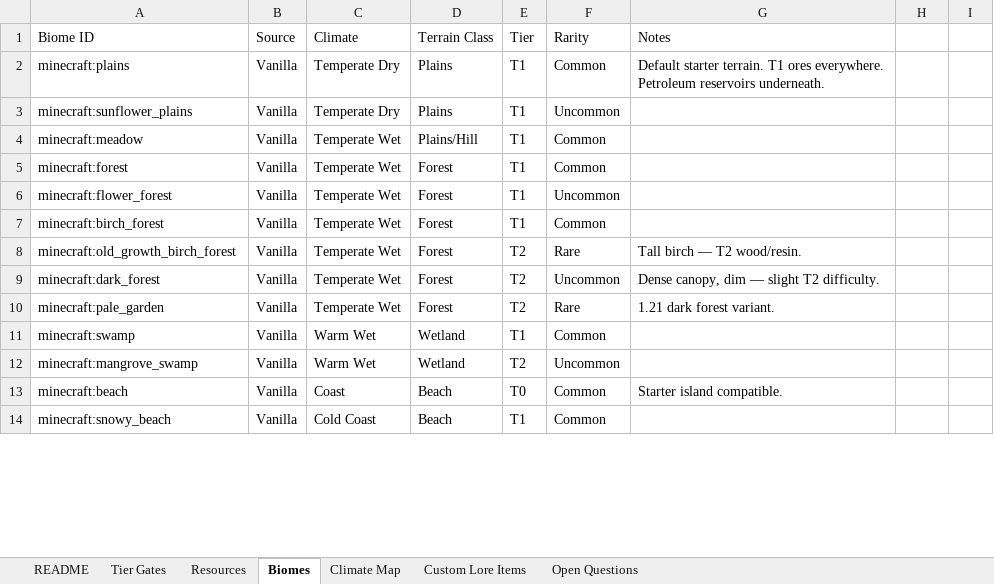
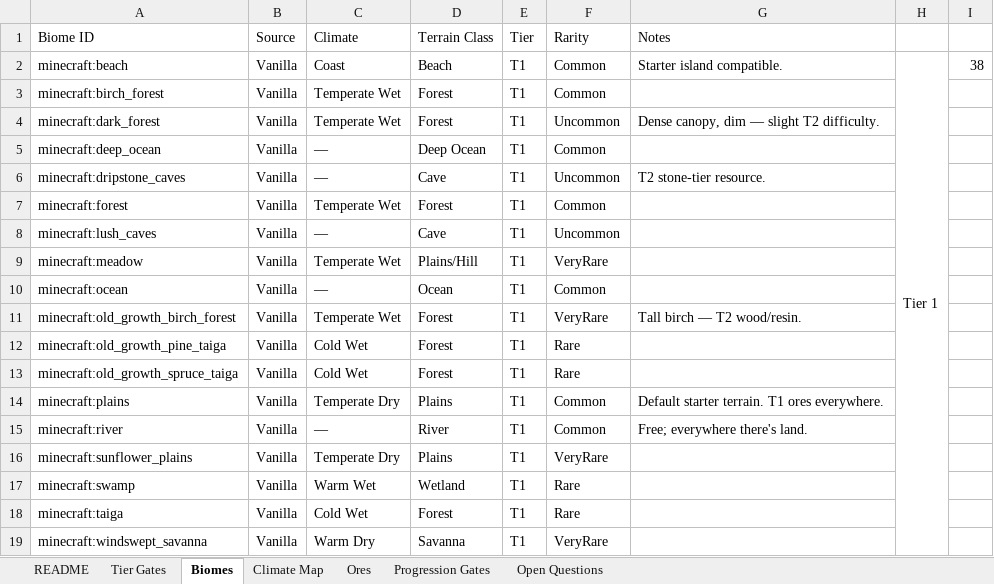
Before and after one commit to sandrodelrivo/endeavor, an Excel workbook: design/tier-map.xlsx, sheet Biomes, drawn as a sheet; only a part is shown; values as stored, in another font and other column widths than the file's, no cell formats; charts and pictures and conditional formats not drawn; removed rows and columns are numbered as before the commit, all else as after; the diff covers the shown part only; the diff names each change by its address in the sheet, - before the commit and + after, or states it on an @@ line.

Commit message:
Big worldgen updates and new modlist with new biome discoveries

```diff
--- a/design/tier-map.xlsx (sheet Biomes)
+++ b/design/tier-map.xlsx (sheet Biomes)
-sheet tab: Custom Lore Items
+sheet tab: Progression Gates
-sheet tab: Resources
+sheet tab: Ores
-row 2: minecraft:plains | Vanilla | Temperate Dry | Plains | T1 | Common | Default starter terrain. T1 ores everywhere. Petroleum reservoirs underneath.
-row 3: minecraft:sunflower_plains | Vanilla | Temperate Dry | Plains | T1 | Uncommon
+row 2: minecraft:beach | Vanilla | Coast | Beach | T1 | Common | Starter island compatible. | Tier 1 | 38
-A3 (Biome ID): minecraft:meadow
+A3 (Biome ID): minecraft:birch_forest
-D3 (Terrain Class): Plains/Hill
+D3 (Terrain Class): Forest
+row 4: minecraft:dark_forest | Vanilla | Temperate Wet | Forest | T1 | Uncommon | Dense canopy, dim — slight T2 difficulty.
+row 5: minecraft:deep_ocean | Vanilla | — | Deep Ocean | T1 | Common
+row 6: minecraft:dripstone_caves | Vanilla | — | Cave | T1 | Uncommon | T2 stone-tier resource.
-A8 (Biome ID): minecraft:flower_forest
+A8 (Biome ID): minecraft:lush_caves
-C8 (Climate): Temperate Wet
+C8 (Climate): —
-D8 (Terrain Class): Forest
+D8 (Terrain Class): Cave
+row 9: minecraft:meadow | Vanilla | Temperate Wet | Plains/Hill | T1 | VeryRare
-A10 (Biome ID): minecraft:birch_forest
+A10 (Biome ID): minecraft:ocean
-C10 (Climate): Temperate Wet
+C10 (Climate): —
-D10 (Terrain Class): Forest
+D10 (Terrain Class): Ocean
-E11 (Tier): T2
+E11 (Tier): T1
-F11 (Rarity): Rare
+F11 (Rarity): VeryRare
-row 9: minecraft:dark_forest | Vanilla | Temperate Wet | Forest | T2 | Uncommon | Dense canopy, dim — slight T2 difficulty.
-A12 (Biome ID): minecraft:pale_garden
+A12 (Biome ID): minecraft:old_growth_pine_taiga
-C12 (Climate): Temperate Wet
+C12 (Climate): Cold Wet
-E12 (Tier): T2
+E12 (Tier): T1
-G12 (Notes): 1.21 dark forest variant.
+G12 (Notes): (empty)
+row 13: minecraft:old_growth_spruce_taiga | Vanilla | Cold Wet | Forest | T1 | Rare
+row 14: minecraft:plains | Vanilla | Temperate Dry | Plains | T1 | Common | Default starter terrain. T1 ores everywhere.
+row 15: minecraft:river | Vanilla | — | River | T1 | Common | Free; everywhere there's land.
+row 16: minecraft:sunflower_plains | Vanilla | Temperate Dry | Plains | T1 | VeryRare
-F17 (Rarity): Common
+F17 (Rarity): Rare
-row 12: minecraft:mangrove_swamp | Vanilla | Warm Wet | Wetland | T2 | Uncommon
-row 13: minecraft:beach | Vanilla | Coast | Beach | T0 | Common | Starter island compatible.
-row 14: minecraft:snowy_beach | Vanilla | Cold Coast | Beach | T1 | Common
+row 18: minecraft:taiga | Vanilla | Cold Wet | Forest | T1 | Rare
+row 19: minecraft:windswept_savanna | Vanilla | Warm Dry | Savanna | T1 | VeryRare
```
Also changed, not shown: 83 added rows, 79 removed rows, 5 moved rows and 86 edited cells elsewhere in this sheet, sheet Open Questions, sheet Progression Gates, sheet Tier Gates, sheet README, sheet Climate Map, cell formats, charts or pictures, 18 other files.
